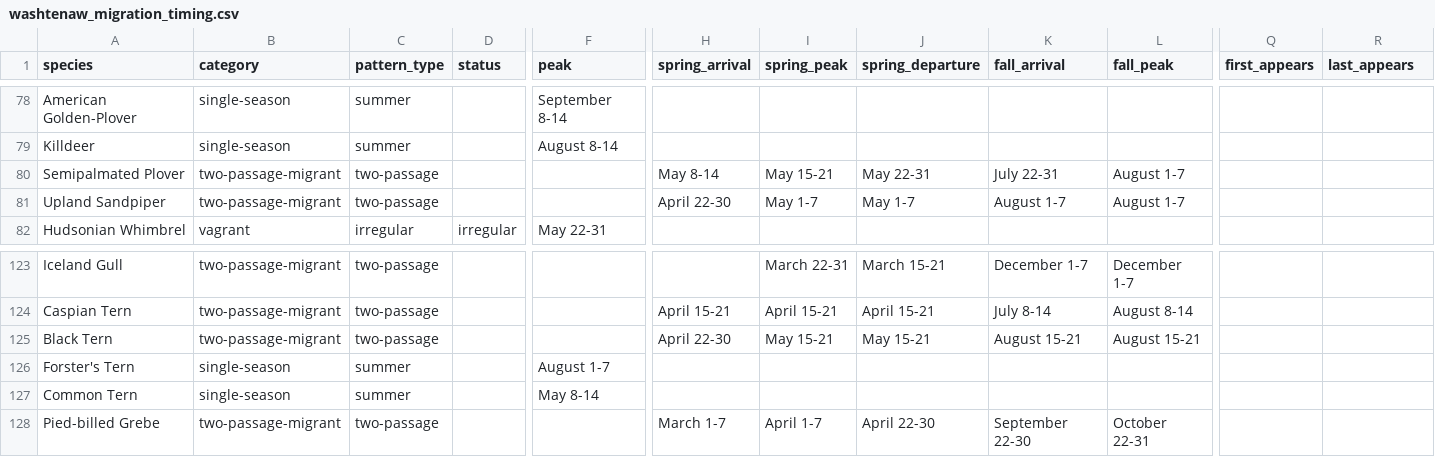
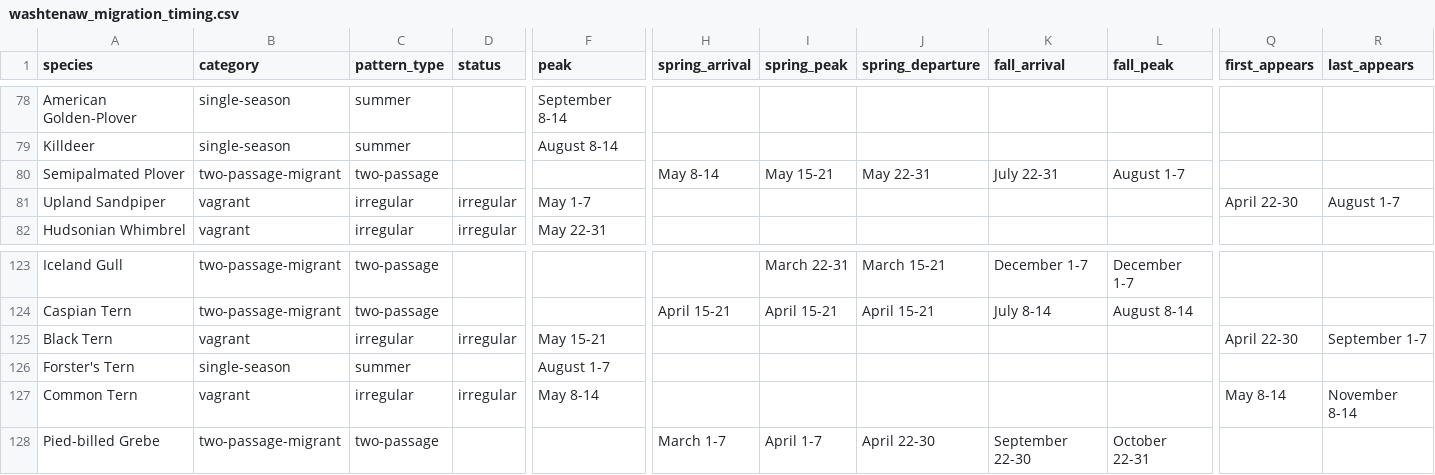
Before and after one commit to aingebritson/birdfinder, a CSV file: regions/washtenaw/intermediate/washtenaw_migration_timing.csv, drawn as a sheet; only a part is shown, gaps mark what is left out; the diff covers the shown part only; the diff names each change by its address in the sheet, - before the commit and + after, or states it on an @@ line.

```diff
--- a/regions/washtenaw/intermediate/washtenaw_migration_timing.csv
+++ b/regions/washtenaw/intermediate/washtenaw_migration_timing.csv
-B81 (category): two-passage-migrant
+B81 (category): vagrant
-C81 (pattern_type): two-passage
+C81 (pattern_type): irregular
-D81 (status): (empty)
+D81 (status): irregular
-F81 (peak): (empty)
+F81 (peak): May 1-7
-H81 (spring_arrival): April 22-30
+H81 (spring_arrival): (empty)
-I81 (spring_peak): May 1-7
+I81 (spring_peak): (empty)
-J81 (spring_departure): May 1-7
+J81 (spring_departure): (empty)
-K81 (fall_arrival): August 1-7
+K81 (fall_arrival): (empty)
-L81 (fall_peak): August 1-7
+L81 (fall_peak): (empty)
-Q81 (first_appears): (empty)
+Q81 (first_appears): April 22-30
-R81 (last_appears): (empty)
+R81 (last_appears): August 1-7
-B125 (category): two-passage-migrant
+B125 (category): vagrant
-C125 (pattern_type): two-passage
+C125 (pattern_type): irregular
-D125 (status): (empty)
+D125 (status): irregular
-F125 (peak): (empty)
+F125 (peak): May 15-21
-H125 (spring_arrival): April 22-30
+H125 (spring_arrival): (empty)
-I125 (spring_peak): May 15-21
+I125 (spring_peak): (empty)
-J125 (spring_departure): May 15-21
+J125 (spring_departure): (empty)
-K125 (fall_arrival): August 15-21
+K125 (fall_arrival): (empty)
-L125 (fall_peak): August 15-21
+L125 (fall_peak): (empty)
-Q125 (first_appears): (empty)
+Q125 (first_appears): April 22-30
-R125 (last_appears): (empty)
+R125 (last_appears): September 1-7
-B127 (category): single-season
+B127 (category): vagrant
-C127 (pattern_type): summer
+C127 (pattern_type): irregular
-D127 (status): (empty)
+D127 (status): irregular
-Q127 (first_appears): (empty)
+Q127 (first_appears): May 8-14
-R127 (last_appears): (empty)
+R127 (last_appears): November 8-14
```
Also changed, not shown: 58 edited cells elsewhere in this file, regions/washtenaw/intermediate/washtenaw_migration_pattern_classifications.csv, 3 other files.
